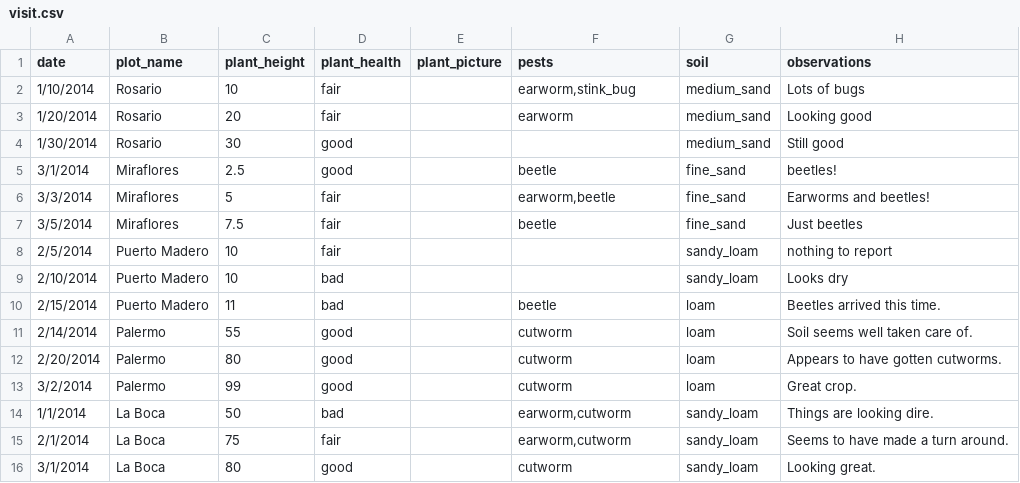
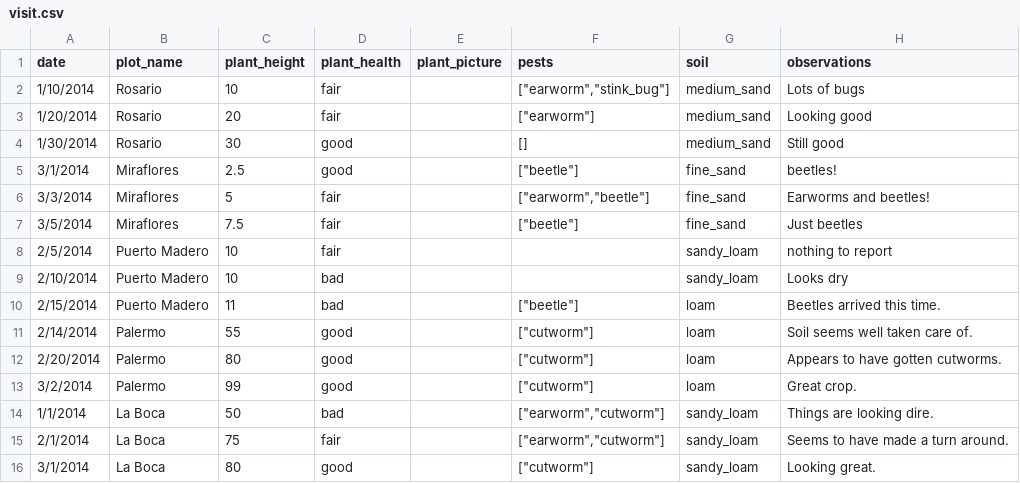
Before and after one commit to magogt/opendatakit.survey-js-clean, a CSV file: app/assets/csv/visit.csv, drawn as a sheet.

```diff
--- a/app/assets/csv/visit.csv
+++ b/app/assets/csv/visit.csv
@@ -1,16 +1,16 @@
 date,plot_name,plant_height,plant_health,plant_picture,pests,soil,observations
-1/10/2014,Rosario,10,fair,,"earworm,stink_bug",medium_sand,Lots of bugs
-1/20/2014,Rosario,20,fair,,earworm,medium_sand,Looking good
-1/30/2014,Rosario,30,good,,,medium_sand,Still good
-3/1/2014,Miraflores,2.5,good,,beetle,fine_sand,beetles!
-3/3/2014,Miraflores,5,fair,,"earworm,beetle",fine_sand,Earworms and beetles!
-3/5/2014,Miraflores,7.5,fair,,beetle,fine_sand,Just beetles
+1/10/2014,Rosario,10,fair,,"[""earworm"",""stink_bug""]",medium_sand,Lots of bugs
+1/20/2014,Rosario,20,fair,,"[""earworm""]",medium_sand,Looking good
+1/30/2014,Rosario,30,good,,[],medium_sand,Still good
+3/1/2014,Miraflores,2.5,good,,"[""beetle""]",fine_sand,beetles!
+3/3/2014,Miraflores,5,fair,,"[""earworm"",""beetle""]",fine_sand,Earworms and beetles!
+3/5/2014,Miraflores,7.5,fair,,"[""beetle""]",fine_sand,Just beetles
 2/5/2014,Puerto Madero,10,fair,,,sandy_loam,nothing to report
 2/10/2014,Puerto Madero,10,bad,,,sandy_loam,Looks dry
-2/15/2014,Puerto Madero,11,bad,,beetle,loam,Beetles arrived this time.
-2/14/2014,Palermo,55,good,,cutworm,loam,Soil seems well taken care of.
-2/20/2014,Palermo,80,good,,cutworm,loam,Appears to have gotten cutworms.
-3/2/2014,Palermo,99,good,,cutworm,loam,Great crop.
-1/1/2014,La Boca,50,bad,,"earworm,cutworm",sandy_loam,Things are looking dire.
-2/1/2014,La Boca,75,fair,,"earworm,cutworm",sandy_loam,Seems to have made a turn around.
-3/1/2014,La Boca,80,good,,cutworm,sandy_loam,Looking great.
+2/15/2014,Puerto Madero,11,bad,,"[""beetle""]",loam,Beetles arrived this time.
+2/14/2014,Palermo,55,good,,"[""cutworm""]",loam,Soil seems well taken care of.
+2/20/2014,Palermo,80,good,,"[""cutworm""]",loam,Appears to have gotten cutworms.
+3/2/2014,Palermo,99,good,,"[""cutworm""]",loam,Great crop.
+1/1/2014,La Boca,50,bad,,"[""earworm"",""cutworm""]",sandy_loam,Things are looking dire.
+2/1/2014,La Boca,75,fair,,"[""earworm"",""cutworm""]",sandy_loam,Seems to have made a turn around.
+3/1/2014,La Boca,80,good,,"[""cutworm""]",sandy_loam,Looking great.
```
Also changed, not shown: app/assets/csv/Plot_properties.csv, app/assets/csv/Plot_visits_properties.csv, 6 other files.
